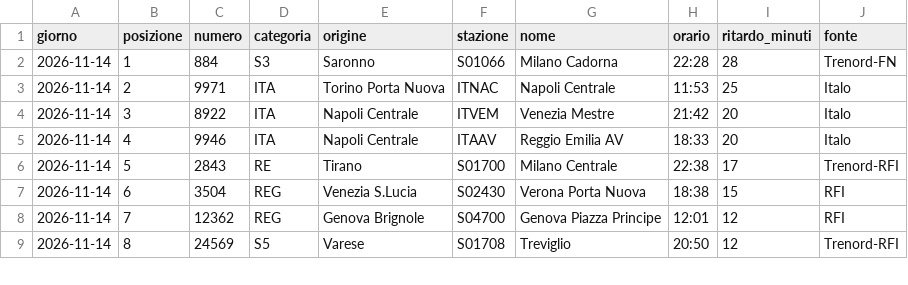
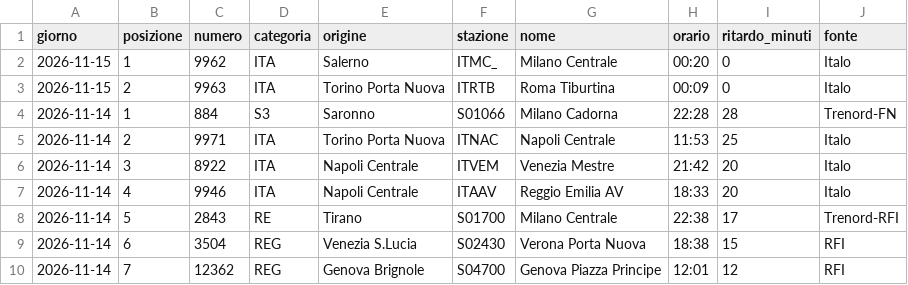
Before and after one commit to MJ83-collab/Binario-app, a CSV file: storico/classifica-giorno.csv, drawn as a sheet; only a part is shown; the shorter side is filled out with more unchanged rows.

```diff
--- a/storico/classifica-giorno.csv
+++ b/storico/classifica-giorno.csv
@@ -1,2 +1,4 @@
 giorno;posizione;numero;categoria;origine;stazione;nome;orario;ritardo_minuti;fonte
+2026-11-15;1;9962;ITA;Salerno;ITMC_;Milano Centrale;00:20;0;Italo
+2026-11-15;2;9963;ITA;Torino Porta Nuova;ITRTB;Roma Tiburtina;00:09;0;Italo
 2026-11-14;1;884;S3;Saronno;S01066;Milano Cadorna;22:28;28;Trenord-FN
```
Also changed, not shown: storico/giorni/2026-11-14.csv, storico/giorni/2026-11-15.csv, 2 other files.
